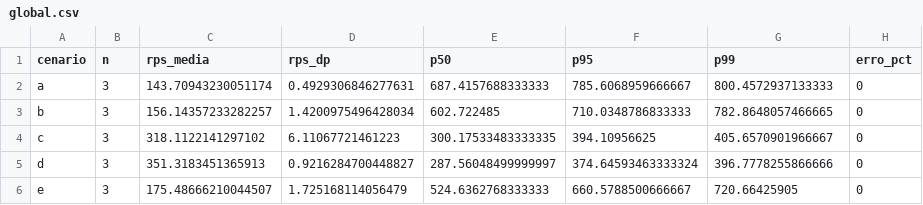
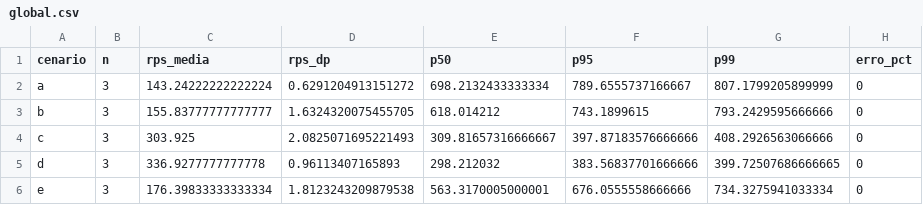
Before and after one commit to andrepfdev/tcc-uema, a CSV file: results/analysis/global.csv, drawn as a sheet.

```diff
--- a/results/analysis/global.csv
+++ b/results/analysis/global.csv
@@ -1,6 +1,6 @@
 cenario,n,rps_media,rps_dp,p50,p95,p99,erro_pct
-a,3,143.70943230051174,0.4929306846277631,687.4157688333333,785.6068959666667,800.4572937133333,0
-b,3,156.14357233282257,1.4200975496428034,602.722485,710.0348786833333,782.8648057466665,0
-c,3,318.1122141297102,6.11067721461223,300.17533483333335,394.10956625,405.6570901966667,0
-d,3,351.3183451365913,0.9216284700448827,287.56048499999997,374.64593463333324,396.7778255866666,0
-e,3,175.48666210044507,1.725168114056479,524.6362768333333,660.5788500666667,720.66425905,0
+a,3,143.24222222222224,0.6291204913151272,698.2132433333334,789.6555737166667,807.1799205899999,0
+b,3,155.83777777777777,1.6324320075455705,618.014212,743.1899615,793.2429595666666,0
+c,3,303.925,2.0825071695221493,309.81657316666667,397.87183576666666,408.2926563066666,0
+d,3,336.9277777777778,0.96113407165893,298.212032,383.56837701666666,399.72507686666665,0
+e,3,176.39833333333334,1.8123243209879538,563.3170005000001,676.0555558666666,734.3275941033334,0
```
Also changed, not shown: 8 other files.
